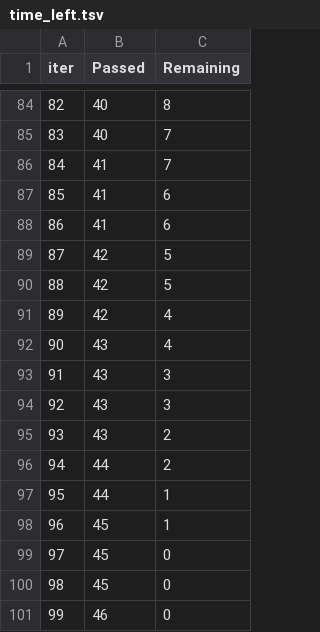
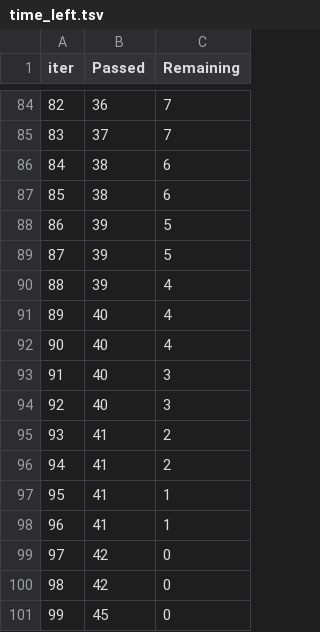
Before and after one commit to harinkris11/ML_Deployment, a TSV file: catboost_info/time_left.tsv, drawn as a sheet; only a part is shown, gaps mark what is left out; the diff covers the shown part only.

```diff
--- a/catboost_info/time_left.tsv
+++ b/catboost_info/time_left.tsv
@@ -84,18 +84,18 @@ iter	Passed	Remaining
-82	40	8
-83	40	7
-84	41	7
-85	41	6
-86	41	6
-87	42	5
-88	42	5
-89	42	4
-90	43	4
-91	43	3
-92	43	3
-93	43	2
-94	44	2
-95	44	1
-96	45	1
-97	45	0
-98	45	0
-99	46	0
+82	36	7
+83	37	7
+84	38	6
+85	38	6
+86	39	5
+87	39	5
+88	39	4
+89	40	4
+90	40	4
+91	40	3
+92	40	3
+93	41	2
+94	41	2
+95	41	1
+96	41	1
+97	42	0
+98	42	0
+99	45	0
```
Also changed, not shown: 163 edited cells elsewhere in this file, 5 other files.
